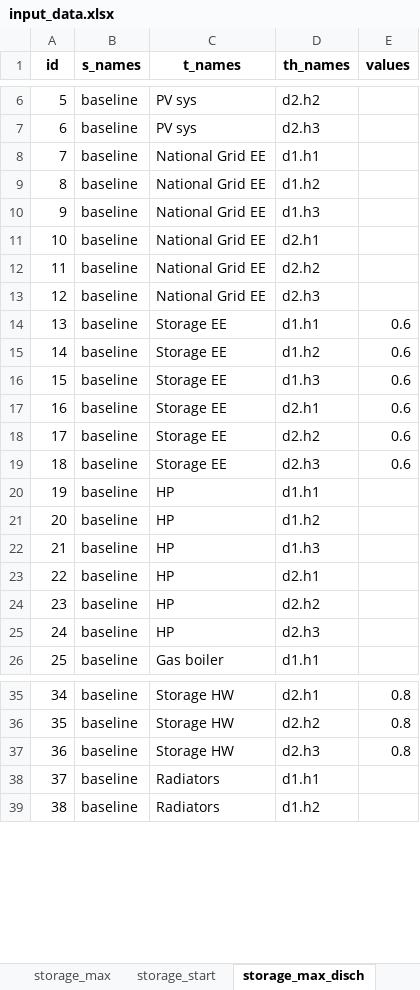
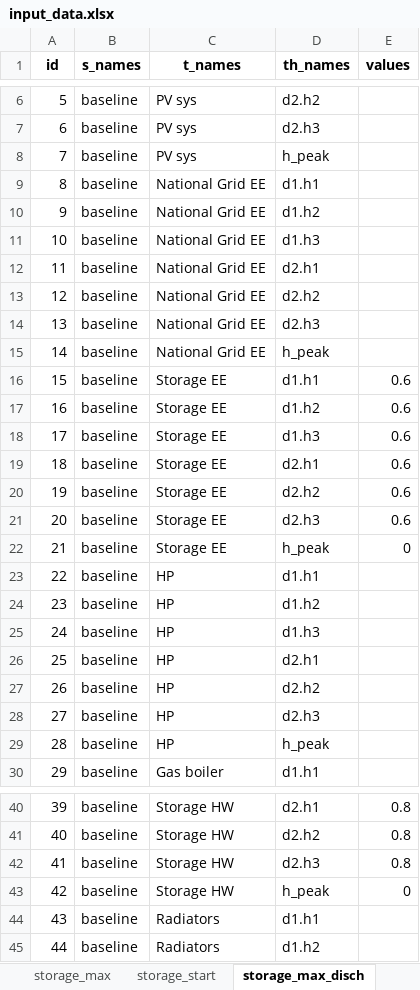
Before and after one commit to CamiCit/pyesm_tesi, an Excel workbook: thesis/main/input_data/input_data.xlsx, sheet storage_max_disch, drawn as a sheet; only a part is shown, gaps mark what is left out; values as stored, in another font and other column widths than the file's, no borders; addresses are those after the commit; the diff covers the shown part only; the diff names each change by its address in the sheet, - before the commit and + after, or states it on an @@ line.

```diff
--- a/thesis/main/input_data/input_data.xlsx (sheet storage_max_disch)
+++ b/thesis/main/input_data/input_data.xlsx (sheet storage_max_disch)
+row 8: 7 | baseline | PV sys | h_peak
@@ column A (id) renumbered between rows 9 and 126 @@
+row 15: 14 | baseline | National Grid EE | h_peak
+row 22: 21 | baseline | Storage EE | h_peak | 0
+row 29: 28 | baseline | HP | h_peak
+row 43: 42 | baseline | Storage HW | h_peak | 0
```
Also changed, not shown: 13 added rows elsewhere in this sheet, sheet BEV_vector, sheet cf, sheet storage_min_charge, sheet BEV_level_start, sheet BEV_level_min, sheet BEV_level_max, 6 more sheets, formulas that keep their value, thesis/main/Concettuale_main.xlsx, thesis/main/sets.xlsx, 13 other files.
